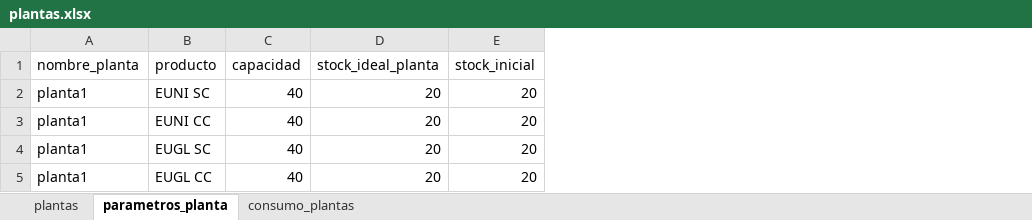
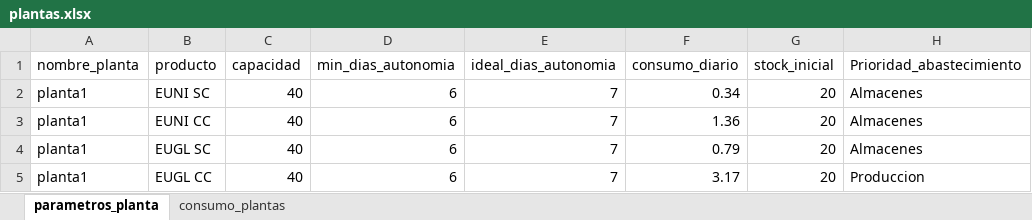
Before and after one commit to ptoledor/heu_opticliente, an Excel workbook: 02_data/plantas.xlsx, sheet parametros_planta, drawn as a sheet; values as stored, in another font and other column widths than the file's, no borders; removed rows and columns are numbered as before the commit, all else as after; the diff names each change by its address in the sheet, - before the commit and + after, or states it on an @@ line.

```diff
--- a/02_data/plantas.xlsx (sheet parametros_planta)
+++ b/02_data/plantas.xlsx (sheet parametros_planta)
-sheet tab: plantas
-column D (stock_ideal_planta), rows 2-5: all 20
+column D (min_dias_autonomia), rows 2-5: all 6
+column E (ideal_dias_autonomia), rows 2-5: all 7
+column F (consumo_diario), rows 2-5: 0.34 | 1.36 | 0.79 | 3.17
+column H (Prioridad_abastecimiento), rows 2-5: Almacenes | Almacenes | Almacenes | Produccion
```
Also changed, not shown: sheet consumo_plantas, 02_data/Almacenes.xlsx, 02_data/ingresos_volumen.xlsx, 5 other files.
